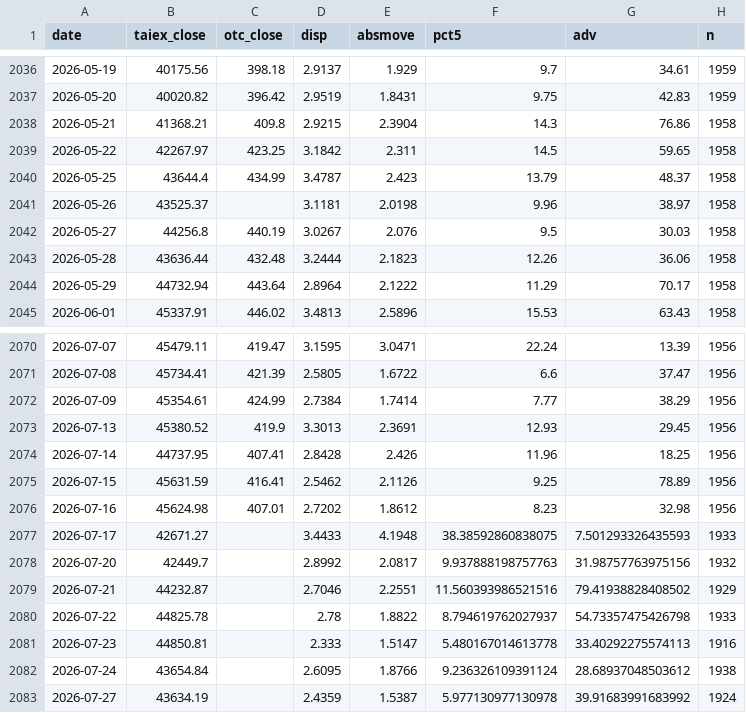
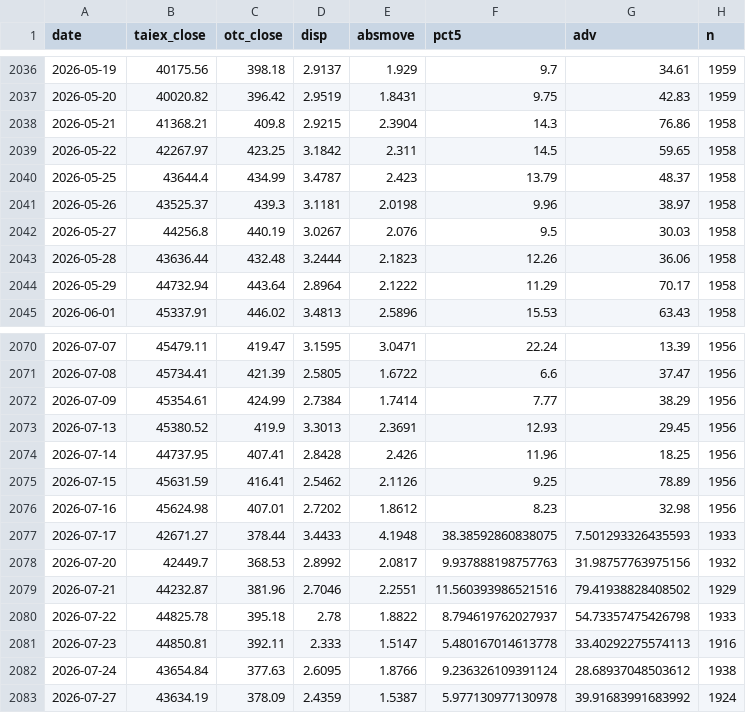
Before and after one commit to kidd0368/kidd0368.github.io, a CSV file: taiwan_vol/data/metrics.csv, drawn as a sheet; only a part is shown, gaps mark what is left out; the diff names each change by its address in the sheet, - before the commit and + after, or states it on an @@ line.

```diff
--- a/taiwan_vol/data/metrics.csv
+++ b/taiwan_vol/data/metrics.csv
-C2041 (otc_close): (empty)
+C2041 (otc_close): 439.3
-C2077 (otc_close): (empty)
+C2077 (otc_close): 378.44
-C2078 (otc_close): (empty)
+C2078 (otc_close): 368.53
-C2079 (otc_close): (empty)
+C2079 (otc_close): 381.96
-C2080 (otc_close): (empty)
+C2080 (otc_close): 395.18
-C2081 (otc_close): (empty)
+C2081 (otc_close): 392.11
-C2082 (otc_close): (empty)
+C2082 (otc_close): 377.63
-C2083 (otc_close): (empty)
+C2083 (otc_close): 378.09
```
Also changed, not shown: 1 other file.
